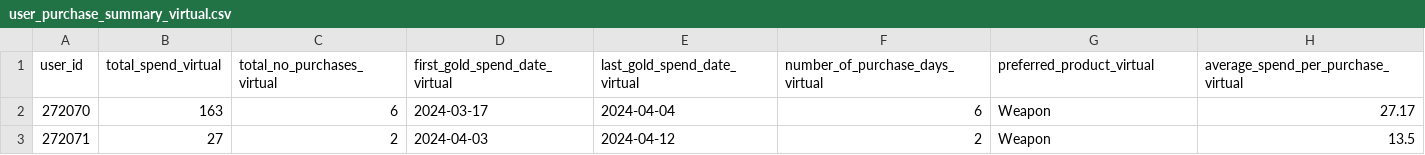
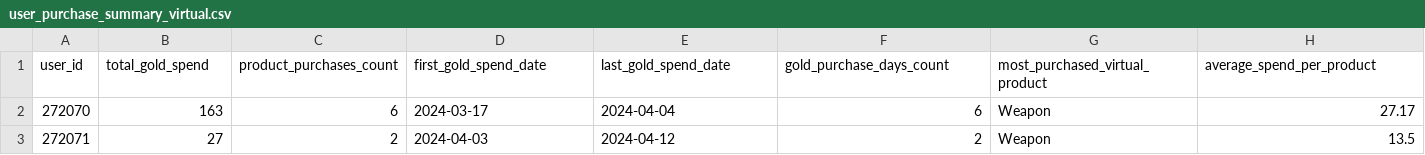
Before and after one commit to CharlieThomasCTG/project_mini, a CSV file: user_purchase_summary_virtual.csv, drawn as a sheet; only a part is shown.

```diff
--- a/user_purchase_summary_virtual.csv
+++ b/user_purchase_summary_virtual.csv
@@ -1,2 +1,2 @@
-user_id,total_spend_virtual,total_no_purchases_virtual,first_gold_spend_date_virtual,last_gold_spend_date_virtual,number_of_purchase_days_virtual,preferred_product_virtual,average_spend_per_purchase_virtual
+user_id,total_gold_spend,product_purchases_count,first_gold_spend_date,last_gold_spend_date,gold_purchase_days_count,most_purchased_virtual_product,average_spend_per_product
 272070,163,6,2024-03-17,2024-04-04,6,Weapon,27.17
```
Also changed, not shown: user_purchase_summary_inApp.csv, 4 other files.
